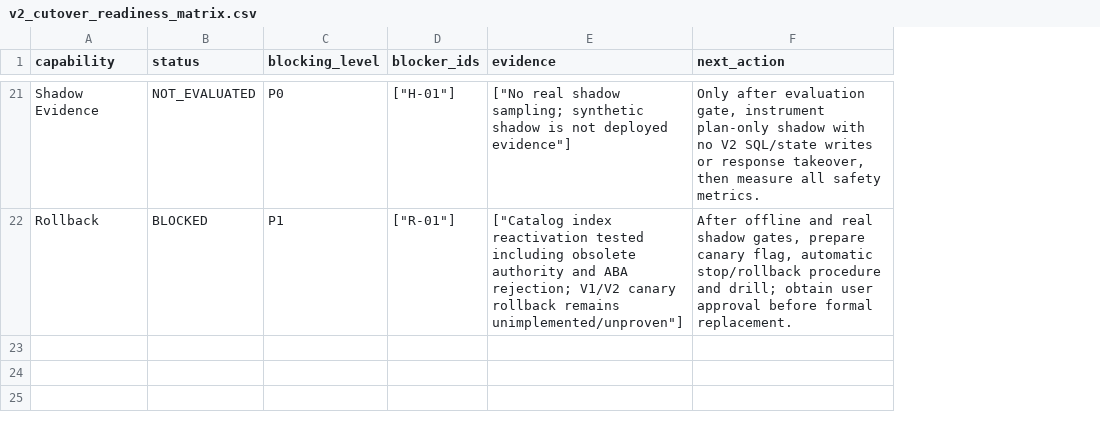
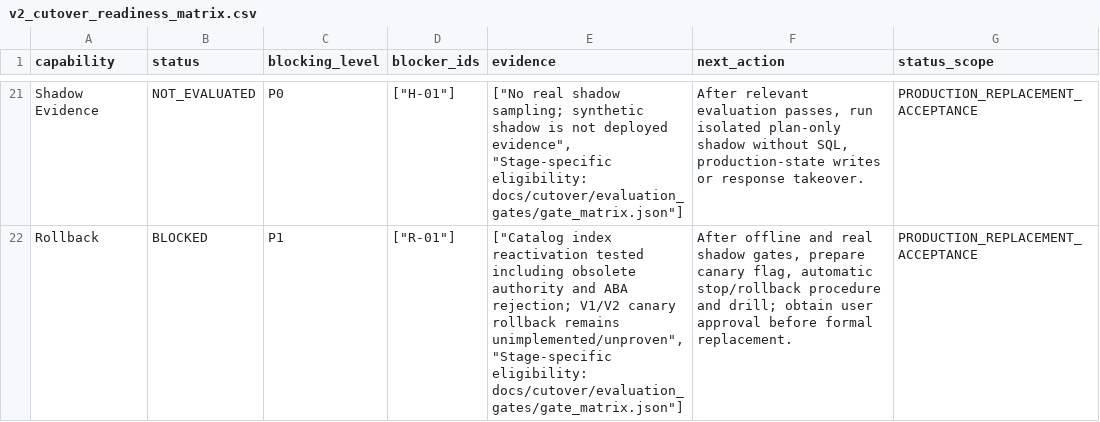
Before and after one commit to dreamyang-1/data, a CSV file: docs/cutover/v2_cutover_readiness_matrix.csv, drawn as a sheet; only a part is shown, gaps mark what is left out; the diff covers the shown part only; the diff names each change by its address in the sheet, - before the commit and + after, or states it on an @@ line.

Commit message:
cutover: separate evaluation gates and measure scoped parser readiness
Apply the user's stage-specific gate and identity policy. Verify 14 scoped
entity candidate identities using physical constraints and read-only aggregates;
audit the actual DataAnalysis Redis DB3 without changing deployment or keys.

Freeze 100 reviewed axis cases and a 127-fact scoped catalog projection. Add a
deterministic evaluator and run the existing V2 parser: 100 HTTP200 responses,
65 validated outputs. Record candidate access/timeout limits and six diagnostic
replays; keep full V1/V2, source-result and production acceptance explicitly open.

Validation: 38 new tests; Agent 2735 passed/27 failed, Oagnet 663/8,
SQL 381/0. Critical 160/160, clarification trace 89/89, zero collection
errors and zero old-pass-to-new-fail. Public I/O, V1 routing, runtime defaults
and original Oagnet index are unchanged. No production writes or publication.

```diff
--- a/docs/cutover/v2_cutover_readiness_matrix.csv
+++ b/docs/cutover/v2_cutover_readiness_matrix.csv
+column G (status_scope), rows 21-22: PRODUCTION_REPLACEMENT_ACCEPTANCE | PRODUCTION_REPLACEMENT_ACCEPTANCE
-E21 (evidence): …not deployed evidence"]
+E21 (evidence): …not deployed evidence", "Stage-specific eligibility: docs/cutover/evaluation_gates/gate_matrix.json"]
-F21 (next_action): Only after evaluation gate, instrument plan-only shadow with no V2 SQL/state writes or response takeover, then measure all safety metrics.
+F21 (next_action): After relevant evaluation passes, run isolated plan-only shadow without SQL, production-state writes or response takeover.
-E22 (evidence): …rollback remains unimplemented/unproven"]
+E22 (evidence): …rollback remains unimplemented/unproven", "Stage-specific eligibility: docs/cutover/evaluation_gates/gate_matrix.json"]
```
Also changed, not shown: 37 edited cells elsewhere in this file, docs/cutover/cutover_blockers.csv, 43 other files.
